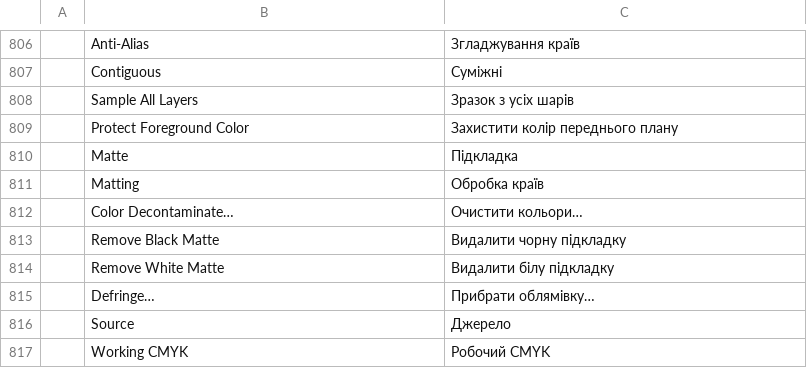
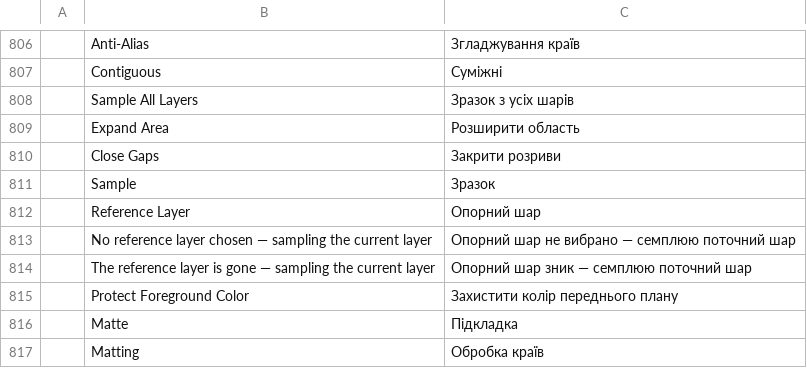
Before and after one commit to Ha1kuFox/photocraft, a TSV file: crates/ui-egui/src/i18n/uk.tsv, drawn as a sheet; only a part is shown, gaps mark what is left out; the shorter side is filled out with more unchanged rows; the diff names each change by its address in the sheet, - before the commit and + after, or states it on an @@ line.

```diff
--- a/crates/ui-egui/src/i18n/uk.tsv
+++ b/crates/ui-egui/src/i18n/uk.tsv
+row 809:  | Expand Area | Розширити область
+row 810:  | Close Gaps | Закрити розриви
+row 811:  | Sample | Зразок
+row 812:  | Reference Layer | Опорний шар
+row 813:  | No reference layer chosen — sampling the current layer | Опорний шар не вибрано — семплюю поточний шар
+row 814:  | The reference layer is gone — sampling the current layer | Опорний шар зник — семплюю поточний шар
```
Also changed, not shown: crates/ui-egui/src/i18n/el.tsv, crates/ui-egui/src/i18n/hu.tsv, 31 other files.
